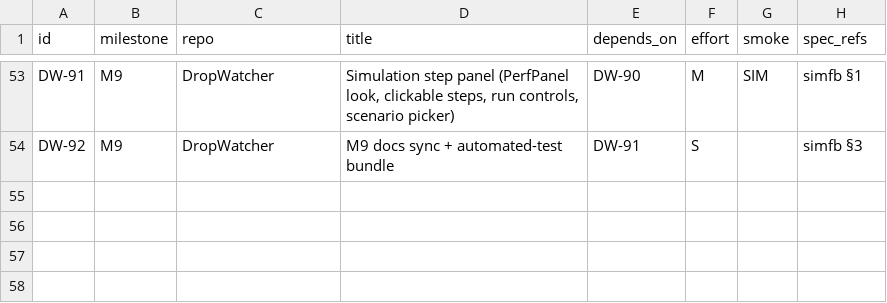
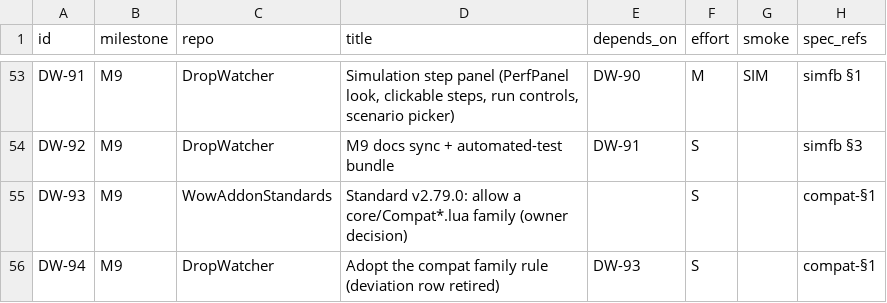
Before and after one commit to tusharsaxena/DropWatcher, a TSV file: docs/superpowers/plans/2026-10-10-drop-watcher-v1/items.tsv, drawn as a sheet; only a part is shown, gaps mark what is left out; the diff names each change by its address in the sheet, - before the commit and + after, or states it on an @@ line.

```diff
--- a/docs/superpowers/plans/2026-10-10-drop-watcher-v1/items.tsv
+++ b/docs/superpowers/plans/2026-10-10-drop-watcher-v1/items.tsv
+row 55: DW-93 | M9 | WowAddonStandards | Standard v2.79.0: allow a core/Compat*.lua family (owner decision) |  | S |  | compat-§1
+row 56: DW-94 | M9 | DropWatcher | Adopt the compat family rule (deviation row retired) | DW-93 | S |  | compat-§1
```
Also changed, not shown: 3 other files.
